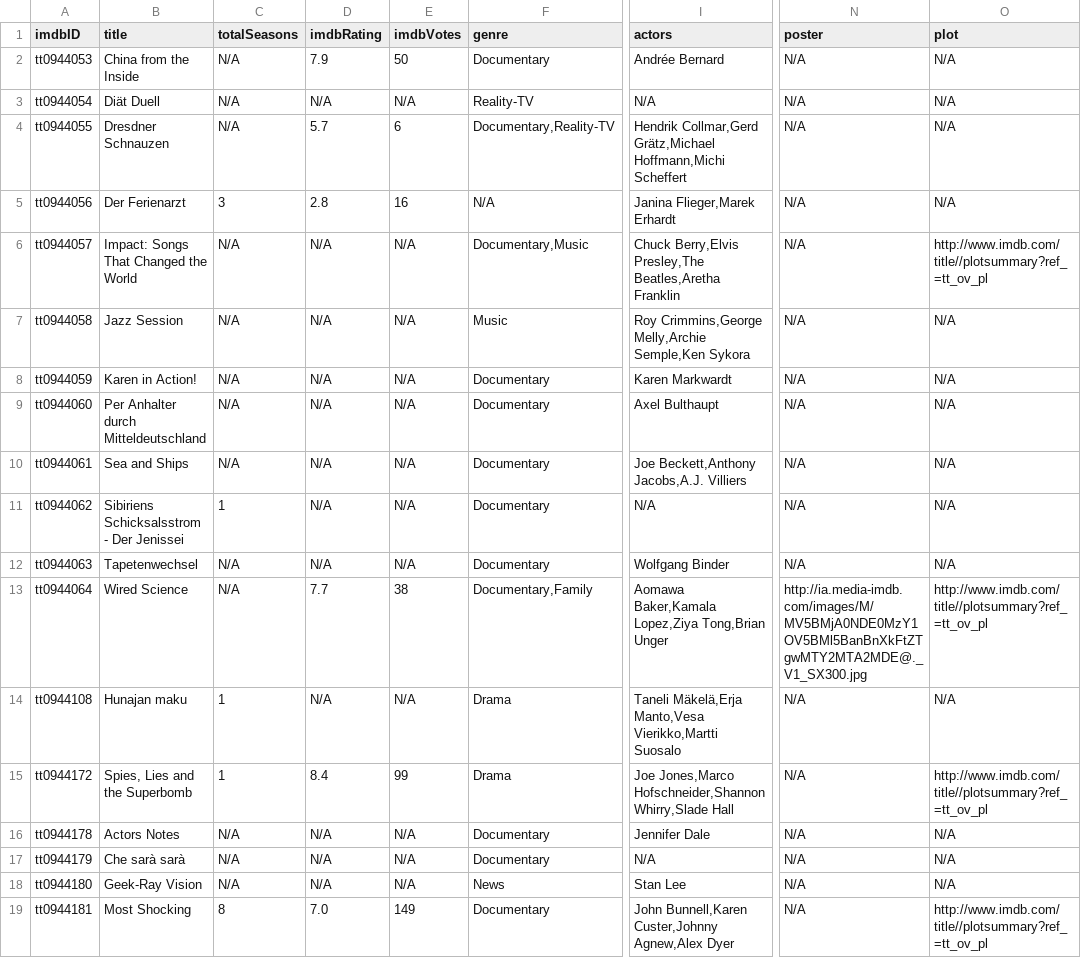
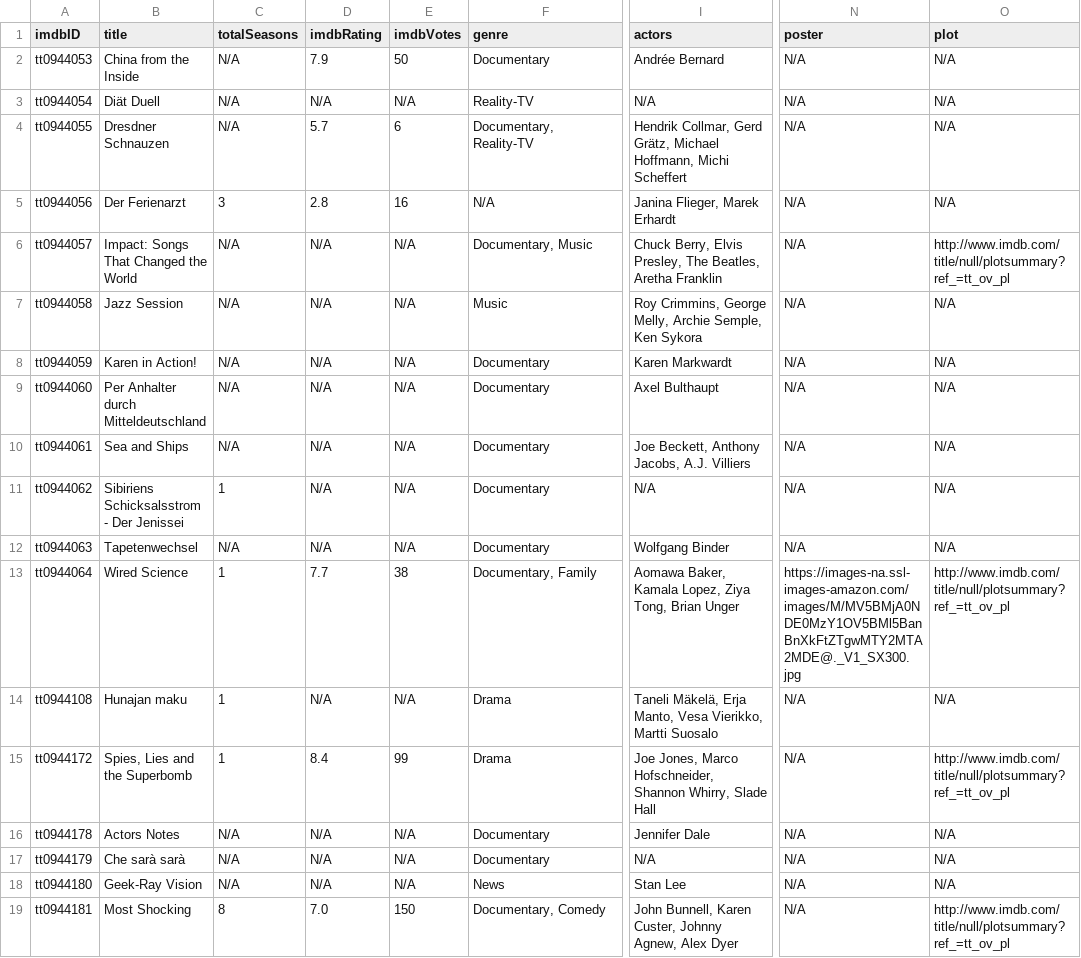
Before and after one commit to OpenCompare/pcmdata-importers, a CSV file: pcmdata-importers/output/data_omdb_serie.csv, drawn as a sheet; only a part is shown, gaps mark what is left out; the diff names each change by its address in the sheet, - before the commit and + after, or states it on an @@ line.

```diff
--- a/pcmdata-importers/output/data_omdb_serie.csv
+++ b/pcmdata-importers/output/data_omdb_serie.csv
-F4 (genre): Documentary,Reality-TV
+F4 (genre): Documentary, Reality-TV
-I4 (actors): Hendrik Collmar,Gerd Grätz,Michael Hoffmann,Michi Scheffert
+I4 (actors): Hendrik Collmar, Gerd Grätz, Michael Hoffmann, Michi Scheffert
-I5 (actors): Janina Flieger,Marek Erhardt
+I5 (actors): Janina Flieger, Marek Erhardt
-F6 (genre): Documentary,Music
+F6 (genre): Documentary, Music
-I6 (actors): Chuck Berry,Elvis Presley,The Beatles,Aretha Franklin
+I6 (actors): Chuck Berry, Elvis Presley, The Beatles, Aretha Franklin
-O6 (plot): http://www.imdb.com/title//plotsummary?ref_=tt_ov_pl
+O6 (plot): http://www.imdb.com/title/null/plotsummary?ref_=tt_ov_pl
-I7 (actors): Roy Crimmins,George Melly,Archie Semple,Ken Sykora
+I7 (actors): Roy Crimmins, George Melly, Archie Semple, Ken Sykora
-I10 (actors): Joe Beckett,Anthony Jacobs,A.J. Villiers
+I10 (actors): Joe Beckett, Anthony Jacobs, A.J. Villiers
-C13 (totalSeasons): N/A
+C13 (totalSeasons): 1
-F13 (genre): Documentary,Family
+F13 (genre): Documentary, Family
-I13 (actors): Aomawa Baker,Kamala Lopez,Ziya Tong,Brian Unger
+I13 (actors): Aomawa Baker, Kamala Lopez, Ziya Tong, Brian Unger
-N13 (poster): http://ia.media-imdb.com/images/M/MV5BMjA0NDE0MzY1OV5BMl5BanBnXkFtZTgwMTY2MTA2MDE@._V1_SX300.jpg
+N13 (poster): https://images-na.ssl-images-amazon.com/images/M/MV5BMjA0NDE0MzY1OV5BMl5BanBnXkFtZTgwMTY2MTA2MDE@._V1_SX300.jpg
-O13 (plot): http://www.imdb.com/title//plotsummary?ref_=tt_ov_pl
+O13 (plot): http://www.imdb.com/title/null/plotsummary?ref_=tt_ov_pl
-I14 (actors): Taneli Mäkelä,Erja Manto,Vesa Vierikko,Martti Suosalo
+I14 (actors): Taneli Mäkelä, Erja Manto, Vesa Vierikko, Martti Suosalo
-I15 (actors): Joe Jones,Marco Hofschneider,Shannon Whirry,Slade Hall
+I15 (actors): Joe Jones, Marco Hofschneider, Shannon Whirry, Slade Hall
-O15 (plot): http://www.imdb.com/title//plotsummary?ref_=tt_ov_pl
+O15 (plot): http://www.imdb.com/title/null/plotsummary?ref_=tt_ov_pl
-E19 (imdbVotes): 149
+E19 (imdbVotes): 150
-F19 (genre): Documentary
+F19 (genre): Documentary, Comedy
-I19 (actors): John Bunnell,Karen Custer,Johnny Agnew,Alex Dyer
+I19 (actors): John Bunnell, Karen Custer, Johnny Agnew, Alex Dyer
-O19 (plot): http://www.imdb.com/title//plotsummary?ref_=tt_ov_pl
+O19 (plot): http://www.imdb.com/title/null/plotsummary?ref_=tt_ov_pl
```
Also changed, not shown: pcmdata-importers/output/data_omdb_episode.csv, 5 other files.
